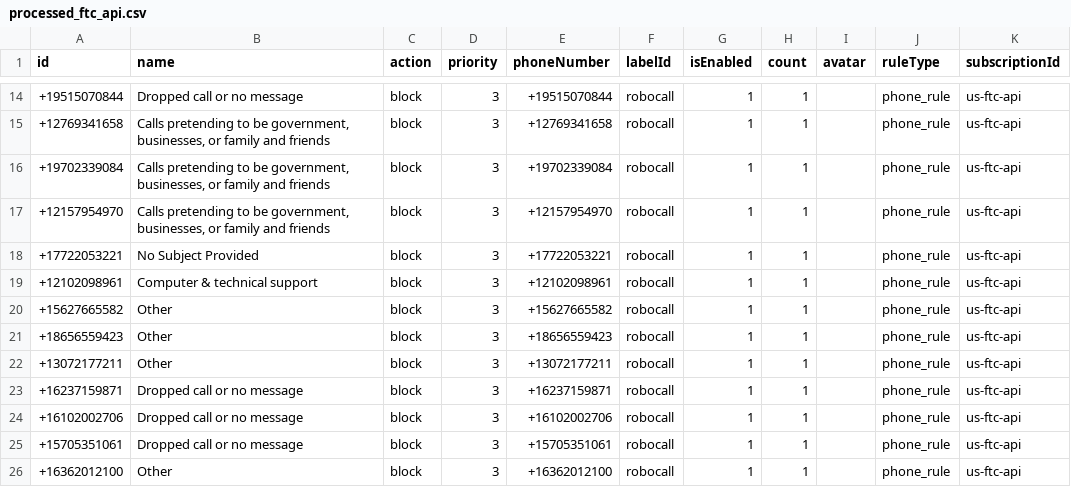
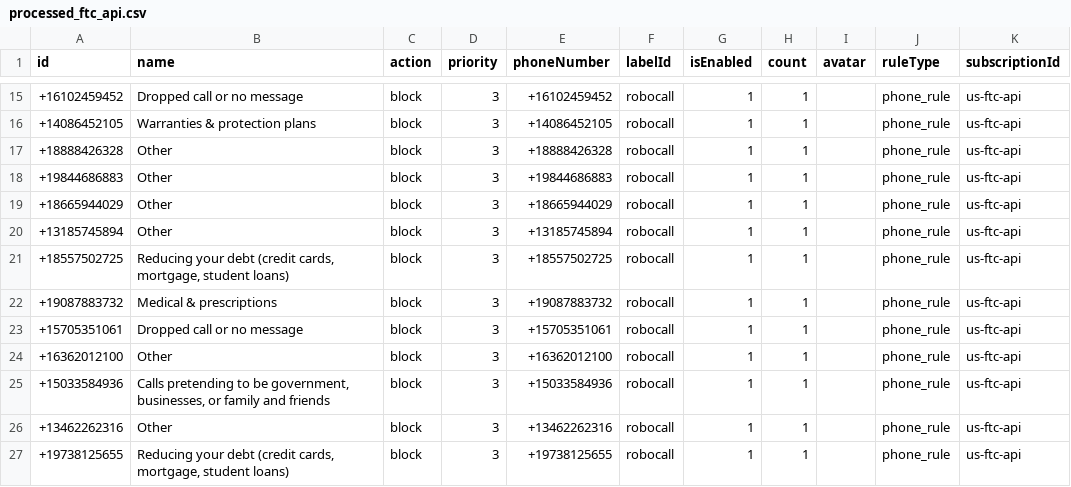
Before and after one commit to choicenew/yourcallrule, a CSV file: US/processed_ftc_api.csv, drawn as a sheet; only a part is shown, gaps mark what is left out; the shorter side is filled out with more unchanged rows; the diff covers the shown part only.

```diff
--- a/US/processed_ftc_api.csv
+++ b/US/processed_ftc_api.csv
@@ -14,12 +15,9 @@ id,name,action,priority,phoneNumber,labelId,isEnabled,count,avatar,ruleType,subs
-+19515070844,Dropped call or no message,block,3,+19515070844,robocall,1,1,,phone_rule,us-ftc-api
-+12769341658,"Calls pretending to be government, businesses, or family and friends",block,3,+12769341658,robocall,1,1,,phone_rule,us-ftc-api
-+19702339084,"Calls pretending to be government, businesses, or family and friends",block,3,+19702339084,robocall,1,1,,phone_rule,us-ftc-api
-+12157954970,"Calls pretending to be government, businesses, or family and friends",block,3,+12157954970,robocall,1,1,,phone_rule,us-ftc-api
-+17722053221,No Subject Provided,block,3,+17722053221,robocall,1,1,,phone_rule,us-ftc-api
-+12102098961,Computer  & technical support,block,3,+12102098961,robocall,1,1,,phone_rule,us-ftc-api
-+15627665582,Other,block,3,+15627665582,robocall,1,1,,phone_rule,us-ftc-api
-+18656559423,Other,block,3,+18656559423,robocall,1,1,,phone_rule,us-ftc-api
-+13072177211,Other,block,3,+13072177211,robocall,1,1,,phone_rule,us-ftc-api
-+16237159871,Dropped call or no message,block,3,+16237159871,robocall,1,1,,phone_rule,us-ftc-api
-+16102002706,Dropped call or no message,block,3,+16102002706,robocall,1,1,,phone_rule,us-ftc-api
++16102459452,Dropped call or no message,block,3,+16102459452,robocall,1,1,,phone_rule,us-ftc-api
++14086452105,Warranties  & protection plans,block,3,+14086452105,robocall,1,1,,phone_rule,us-ftc-api
++18888426328,Other,block,3,+18888426328,robocall,1,1,,phone_rule,us-ftc-api
++19844686883,Other,block,3,+19844686883,robocall,1,1,,phone_rule,us-ftc-api
++18665944029,Other,block,3,+18665944029,robocall,1,1,,phone_rule,us-ftc-api
++13185745894,Other,block,3,+13185745894,robocall,1,1,,phone_rule,us-ftc-api
++18557502725,"Reducing your debt (credit cards, mortgage, student loans)",block,3,+18557502725,robocall,1,1,,phone_rule,us-ftc-api
++19087883732,Medical  & prescriptions,block,3,+19087883732,robocall,1,1,,phone_rule,us-ftc-api
 +15705351061,Dropped call or no message,block,3,+15705351061,robocall,1,1,,phone_rule,us-ftc-api
```
Also changed, not shown: 1 added row and 30 edited cells elsewhere in this file, US/fcc_processed_data.csv, 17 other files.
